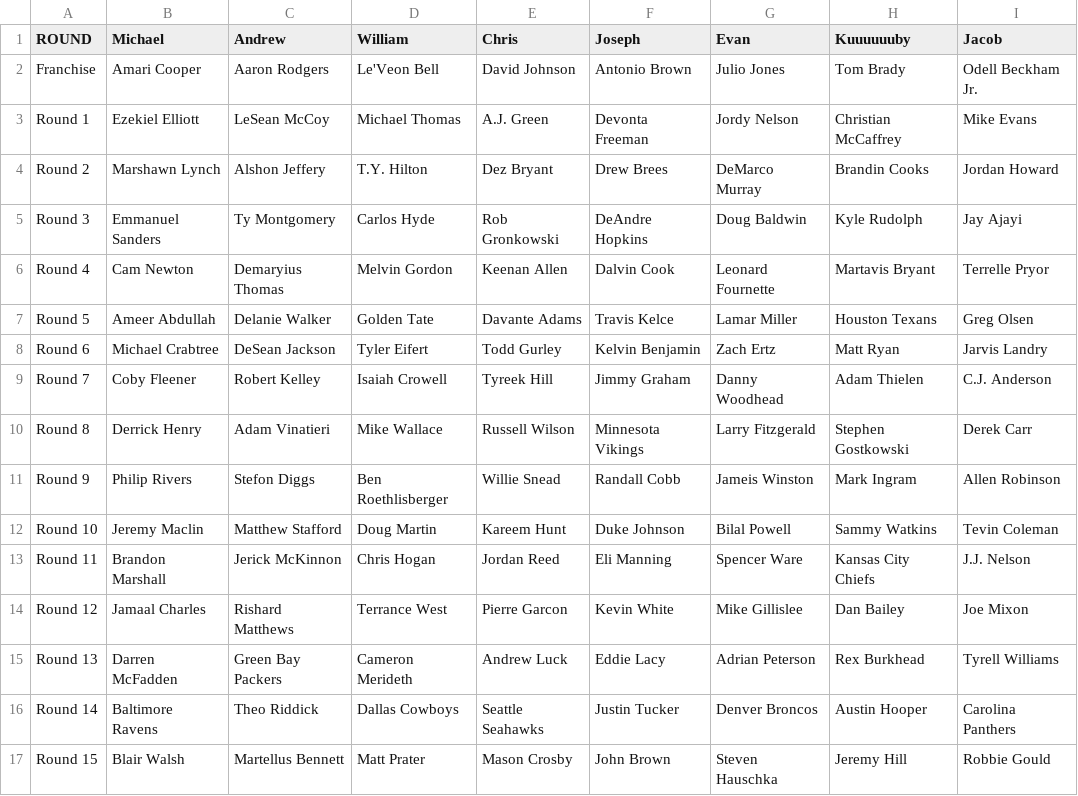
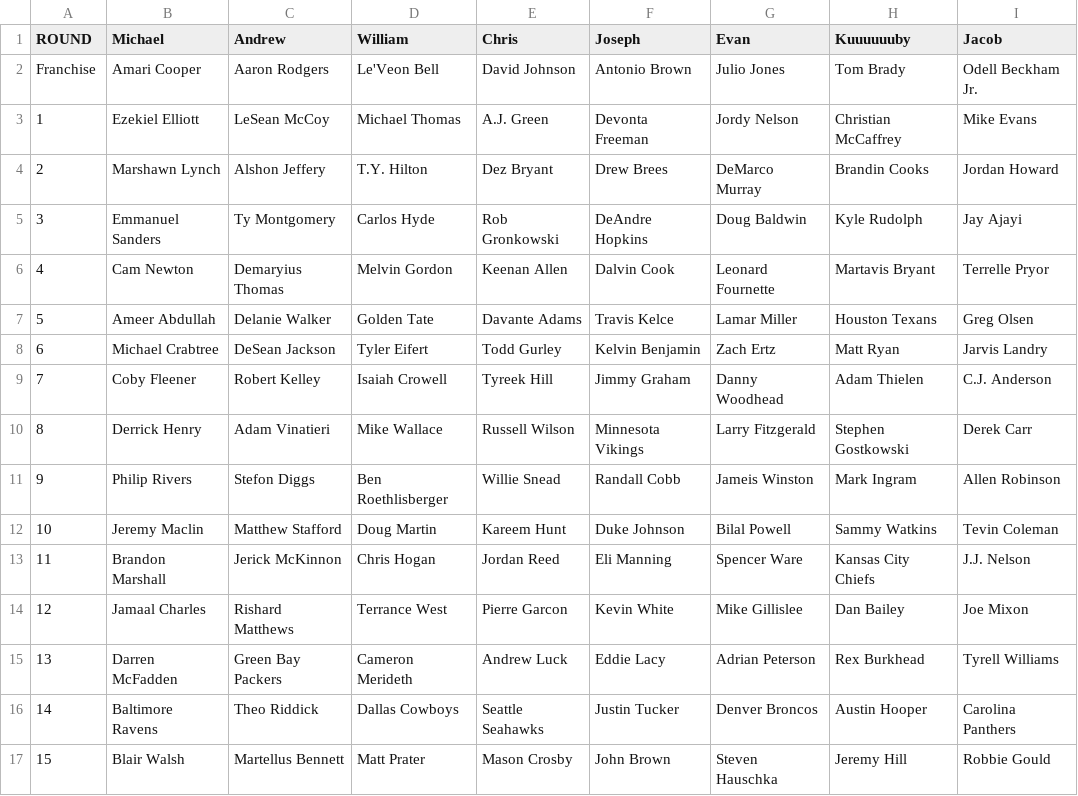
Before and after one commit to EvanOman/FantasyFootball2017, a CSV file: Draft/data/Draft2017.csv, drawn as a sheet.

```diff
--- a/Draft/data/Draft2017.csv
+++ b/Draft/data/Draft2017.csv
@@ -2,16 +2,16 @@ ROUND,Michael,Andrew,William,Chris,Joseph,Evan,Kuuuuuuby,Jacob
 Franchise,Amari Cooper,Aaron Rodgers,Le'Veon Bell,David Johnson,Antonio Brown,Julio Jones,Tom Brady,Odell Beckham Jr.
-Round 1,Ezekiel Elliott,LeSean McCoy,Michael Thomas,A.J. Green,Devonta Freeman,Jordy Nelson,Christian McCaffrey,Mike Evans
-Round 2,Marshawn Lynch,Alshon Jeffery,T.Y. Hilton,Dez Bryant,Drew Brees,DeMarco Murray,Brandin Cooks,Jordan Howard
-Round 3,Emmanuel Sanders,Ty Montgomery,Carlos Hyde,Rob Gronkowski,DeAndre Hopkins,Doug Baldwin,Kyle Rudolph,Jay Ajayi
-Round 4,Cam Newton,Demaryius Thomas,Melvin Gordon,Keenan Allen,Dalvin Cook,Leonard Fournette,Martavis Bryant,Terrelle Pryor
-Round 5,Ameer Abdullah,Delanie Walker,Golden Tate,Davante Adams,Travis Kelce,Lamar Miller,Houston Texans,Greg Olsen
-Round 6,Michael Crabtree,DeSean Jackson,Tyler Eifert,Todd Gurley,Kelvin Benjamin,Zach Ertz,Matt Ryan,Jarvis Landry
-Round 7,Coby Fleener,Robert Kelley,Isaiah Crowell,Tyreek Hill,Jimmy Graham,Danny Woodhead,Adam Thielen,C.J. Anderson
-Round 8,Derrick Henry,Adam Vinatieri,Mike Wallace,Russell Wilson,Minnesota Vikings,Larry Fitzgerald,Stephen Gostkowski,Derek Carr
-Round 9,Philip Rivers,Stefon Diggs,Ben Roethlisberger,Willie Snead,Randall Cobb,Jameis Winston,Mark Ingram,Allen Robinson
-Round 10,Jeremy Maclin,Matthew Stafford,Doug Martin,Kareem Hunt,Duke Johnson,Bilal Powell,Sammy Watkins,Tevin Coleman
-Round 11,Brandon Marshall,Jerick McKinnon,Chris Hogan,Jordan Reed,Eli Manning,Spencer Ware,Kansas City Chiefs,J.J. Nelson
-Round 12,Jamaal Charles,Rishard Matthews,Terrance West,Pierre Garcon,Kevin White,Mike Gillislee,Dan Bailey,Joe Mixon
-Round 13,Darren McFadden,Green Bay Packers,Cameron Merideth,Andrew Luck,Eddie Lacy,Adrian Peterson,Rex Burkhead,Tyrell Williams
-Round 14,Baltimore Ravens,Theo Riddick,Dallas Cowboys,Seattle Seahawks,Justin Tucker,Denver Broncos,Austin Hooper,Carolina Panthers
-Round 15,Blair Walsh,Martellus Bennett,Matt Prater,Mason Crosby,John Brown,Steven Hauschka,Jeremy Hill,Robbie Gould
+1,Ezekiel Elliott,LeSean McCoy,Michael Thomas,A.J. Green,Devonta Freeman,Jordy Nelson,Christian McCaffrey,Mike Evans
+2,Marshawn Lynch,Alshon Jeffery,T.Y. Hilton,Dez Bryant,Drew Brees,DeMarco Murray,Brandin Cooks,Jordan Howard
+3,Emmanuel Sanders,Ty Montgomery,Carlos Hyde,Rob Gronkowski,DeAndre Hopkins,Doug Baldwin,Kyle Rudolph,Jay Ajayi
+4,Cam Newton,Demaryius Thomas,Melvin Gordon,Keenan Allen,Dalvin Cook,Leonard Fournette,Martavis Bryant,Terrelle Pryor
+5,Ameer Abdullah,Delanie Walker,Golden Tate,Davante Adams,Travis Kelce,Lamar Miller,Houston Texans,Greg Olsen
+6,Michael Crabtree,DeSean Jackson,Tyler Eifert,Todd Gurley,Kelvin Benjamin,Zach Ertz,Matt Ryan,Jarvis Landry
+7,Coby Fleener,Robert Kelley,Isaiah Crowell,Tyreek Hill,Jimmy Graham,Danny Woodhead,Adam Thielen,C.J. Anderson
+8,Derrick Henry,Adam Vinatieri,Mike Wallace,Russell Wilson,Minnesota Vikings,Larry Fitzgerald,Stephen Gostkowski,Derek Carr
+9,Philip Rivers,Stefon Diggs,Ben Roethlisberger,Willie Snead,Randall Cobb,Jameis Winston,Mark Ingram,Allen Robinson
+10,Jeremy Maclin,Matthew Stafford,Doug Martin,Kareem Hunt,Duke Johnson,Bilal Powell,Sammy Watkins,Tevin Coleman
+11,Brandon Marshall,Jerick McKinnon,Chris Hogan,Jordan Reed,Eli Manning,Spencer Ware,Kansas City Chiefs,J.J. Nelson
+12,Jamaal Charles,Rishard Matthews,Terrance West,Pierre Garcon,Kevin White,Mike Gillislee,Dan Bailey,Joe Mixon
+13,Darren McFadden,Green Bay Packers,Cameron Merideth,Andrew Luck,Eddie Lacy,Adrian Peterson,Rex Burkhead,Tyrell Williams
+14,Baltimore Ravens,Theo Riddick,Dallas Cowboys,Seattle Seahawks,Justin Tucker,Denver Broncos,Austin Hooper,Carolina Panthers
+15,Blair Walsh,Martellus Bennett,Matt Prater,Mason Crosby,John Brown,Steven Hauschka,Jeremy Hill,Robbie Gould
```
Also changed, not shown: 1 other file.
